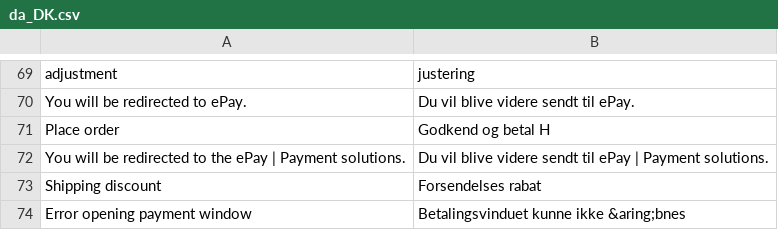
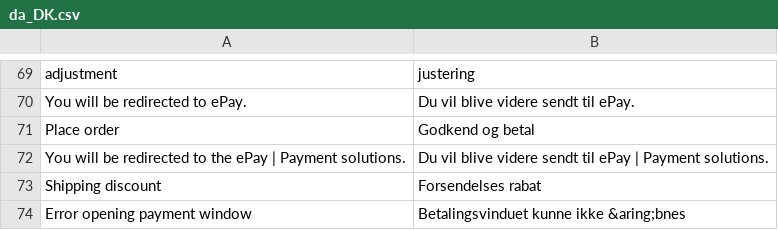
Before and after one commit to ePay/magento2-payment-module, a CSV file: i18n/da_DK.csv, drawn as a sheet; only a part is shown, gaps mark what is left out.

Commit message:
Fixed place order translation to danish

```diff
--- a/i18n/da_DK.csv
+++ b/i18n/da_DK.csv
@@ -70,3 +70,3 @@
 "You will be redirected to ePay.","Du vil blive videre sendt til ePay."
-"Place order","Godkend og betal H"
+"Place order","Godkend og betal"
 "You will be redirected to the ePay | Payment solutions.","Du vil blive videre sendt til ePay | Payment solutions."
```
